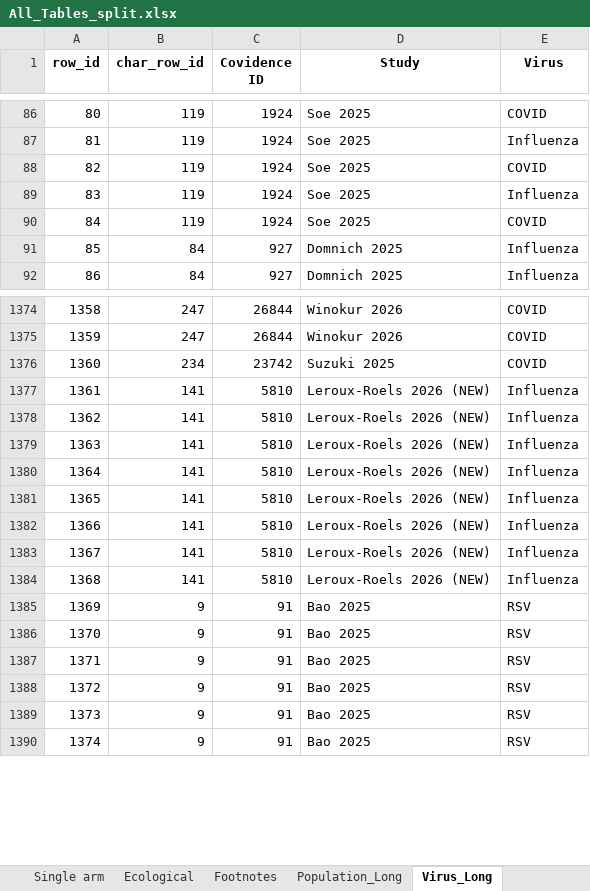
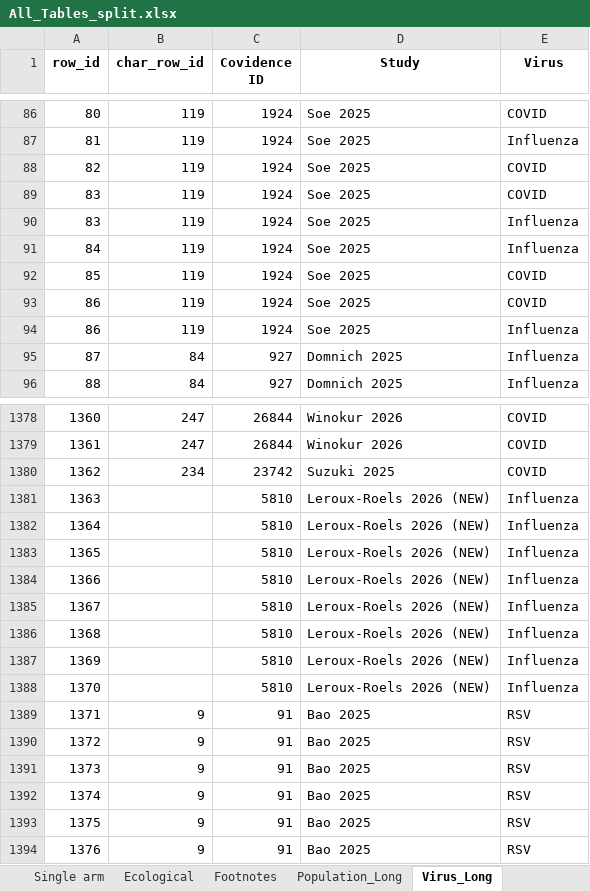
Before and after one commit to Michelle-Watson/vip_data_vis, an Excel workbook: outcome_tables/All_Tables_split.xlsx, sheet Virus_Long, drawn as a sheet; only a part is shown, gaps mark what is left out; values as stored, in another font and other column widths than the file's, no borders; addresses are those after the commit; the diff names each change by its address in the sheet, - before the commit and + after, or states it on an @@ line.

```diff
--- a/outcome_tables/All_Tables_split.xlsx (sheet Virus_Long)
+++ b/outcome_tables/All_Tables_split.xlsx (sheet Virus_Long)
+row 89: 83 | 119 | 1924 | Soe 2025 | COVID
+row 91: 84 | 119 | 1924 | Soe 2025 | Influenza
@@ column A (row_id) renumbered from row 92 down @@
+row 93: 86 | 119 | 1924 | Soe 2025 | COVID
+row 94: 86 | 119 | 1924 | Soe 2025 | Influenza
-B1381:B1388 (char_row_id): 141
+B1381:B1388 (char_row_id): (empty)
```
Also changed, not shown: sheet All, sheet Adjusted comparative, sheet Population_Long, sheet Unadjusted comparative, sheet Single arm, sheet Vaccine_Long, 2 more sheets, characteristics_tables/All_Study_Characteristics.xlsx, characteristics_tables/COVID_Study_Characteristics.xlsx, 6 other files.
